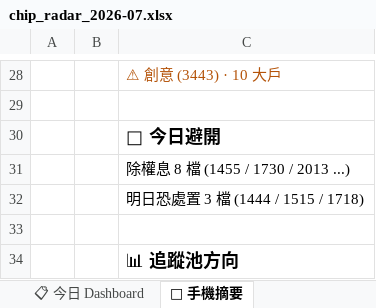
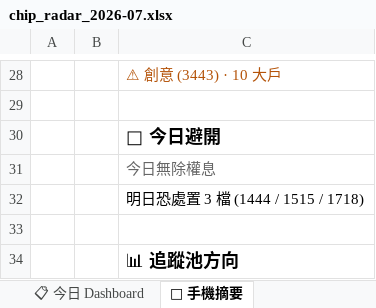
Before and after one commit to DRwillychiu/CHIP_RADAR_TW, an Excel workbook: data/reports/chip_radar_2026-07.xlsx, sheet 📱 手機摘要, drawn as a sheet; only a part is shown, gaps mark what is left out; values as stored, in another font and other column widths than the file's, no borders; the diff names each change by its address in the sheet, - before the commit and + after, or states it on an @@ line.

```diff
--- a/data/reports/chip_radar_2026-07.xlsx (sheet 📱 手機摘要)
+++ b/data/reports/chip_radar_2026-07.xlsx (sheet 📱 手機摘要)
-C31: 除權息 8 檔 (1455 / 1730 / 2013 ...)
+C31: 今日無除權息
@@ C31 italic: off → on, text colour: black → #666666 @@
```
Also changed, not shown: sheet 📋 今日 Dashboard, sheet 📌 Pinned Master 追蹤, data/reports/latest.xlsx, 24 other files.
